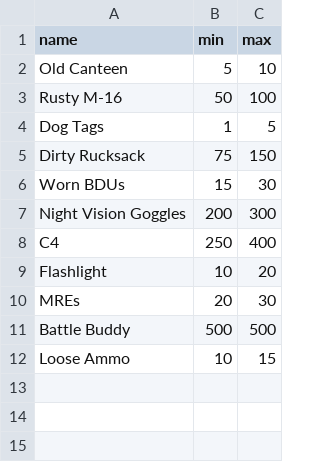
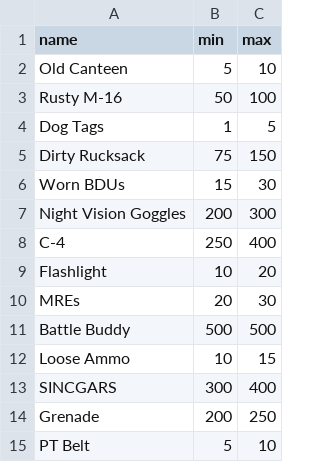
Before and after one commit to chump29/dropzone, a CSV file: utils/loot.csv, drawn as a sheet.

```diff
--- a/utils/loot.csv
+++ b/utils/loot.csv
@@ -7,3 +7,3 @@ Worn BDUs,15,30
 Night Vision Goggles,200,300
-C4,250,400
+C-4,250,400
 Flashlight,10,20
@@ -12 +12,4 @@ Battle Buddy,500,500
 Loose Ammo,10,15
+SINCGARS,300,400
+Grenade,200,250
+PT Belt,5,10
```
Also changed, not shown: 45 other files.
